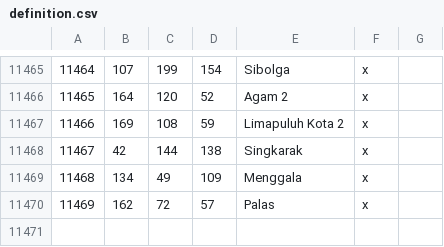
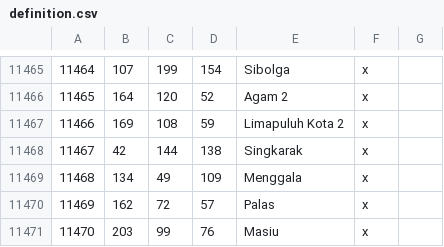
Before and after one commit to Rajas-of-Indochina/mod, a CSV file: indochina/map_data/definition.csv, drawn as a sheet; only a part is shown, gaps mark what is left out.

Commit message:
add b_masiu

```diff
--- a/indochina/map_data/definition.csv
+++ b/indochina/map_data/definition.csv
@@ -11470 +11470,2 @@
 11469;162;72;57;Palas;x;
+11470;203;99;76;Masiu;x;
```
Also changed, not shown: 5 other files.
